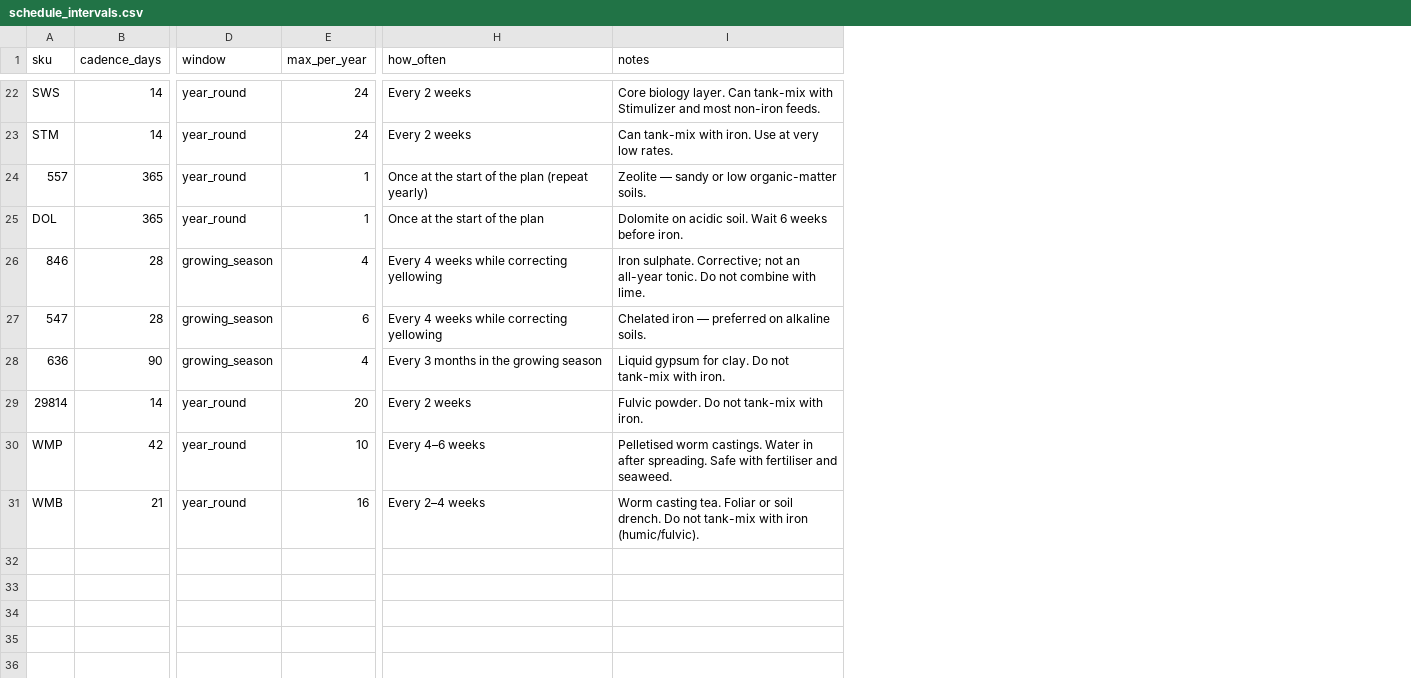
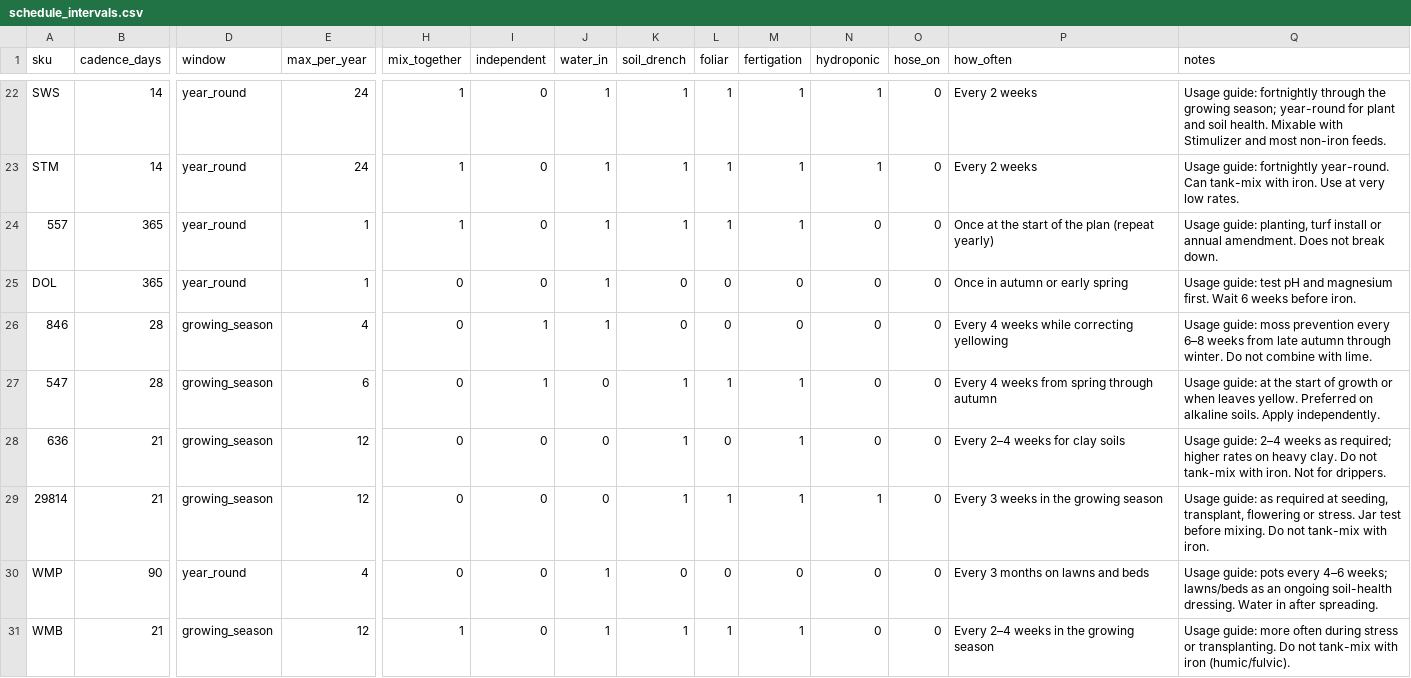
Before and after one commit to cmanorome/pd-application-calendar, a CSV file: data/schedule_intervals.csv, drawn as a sheet; only a part is shown, gaps mark what is left out; addresses are those after the commit; the diff covers the shown part only; the diff names each change by its address in the sheet, - before the commit and + after, or states it on an @@ line.

```diff
--- a/data/schedule_intervals.csv
+++ b/data/schedule_intervals.csv
+column H (mix_together), rows 22-31: 1 | 1 | 1 | 0 | 0 | 0 | 0 | 0 | 0 | 1
+column I (independent), rows 22-31: 0 | 0 | 0 | 0 | 1 | 1 | 0 | 0 | 0 | 0
+column J (water_in), rows 22-31: 1 | 1 | 1 | 1 | 1 | 0 | 0 | 0 | 1 | 1
+column K (soil_drench), rows 22-31: 1 | 1 | 1 | 0 | 0 | 1 | 1 | 1 | 0 | 1
+column L (foliar), rows 22-31: 1 | 1 | 1 | 0 | 0 | 1 | 0 | 1 | 0 | 1
+column M (fertigation), rows 22-31: 1 | 1 | 1 | 0 | 0 | 1 | 1 | 1 | 0 | 1
+column N (hydroponic), rows 22-31: 1 | 1 | 0 | 0 | 0 | 0 | 0 | 1 | 0 | 0
+column O (hose_on), rows 22-31: all 0
-Q22 (notes): Core biology layer. Can tank-mix with Stimulizer…
+Q22 (notes): Usage guide: fortnightly through the growing season; year-round for plant and soil health. Mixable with Stimulizer…
-Q23 (notes): Can tank-mix…
+Q23 (notes): Usage guide: fortnightly year-round. Can tank-mix…
-Q24 (notes): Zeolite — sandy or low organic-matter soils.
+Q24 (notes): Usage guide: planting, turf install or annual amendment. Does not break down.
-P25 (how_often): Once at the start of the plan
+P25 (how_often): Once in autumn or early spring
-Q25 (notes): Dolomite on acidic soil. Wait 6…
+Q25 (notes): Usage guide: test pH and magnesium first. Wait 6…
-Q26 (notes): Iron sulphate. Corrective; not an all-year tonic. Do not…
+Q26 (notes): Usage guide: moss prevention every 6–8 weeks from late autumn through winter. Do not…
-P27 (how_often): Every 4 weeks while correcting yellowing
+P27 (how_often): Every 4 weeks from spring through autumn
-Q27 (notes): Chelated iron — preferred on alkaline soils.
+Q27 (notes): Usage guide: at the start of growth or when leaves yellow. Preferred on alkaline soils. Apply independently.
-B28 (cadence_days): 90
+B28 (cadence_days): 21
-E28 (max_per_year): 4
+E28 (max_per_year): 12
-P28 (how_often): Every 3 months in the growing season
+P28 (how_often): Every 2–4 weeks for clay soils
-Q28 (notes): Liquid gypsum for clay. Do not tank-mix with iron.
+Q28 (notes): Usage guide: 2–4 weeks as required; higher rates on heavy clay. Do not tank-mix with iron. Not for drippers.
-B29 (cadence_days): 14
+B29 (cadence_days): 21
-D29 (window): year_round
+D29 (window): growing_season
-E29 (max_per_year): 20
+E29 (max_per_year): 12
-P29 (how_often): Every 2 weeks
+P29 (how_often): Every 3 weeks in the growing season
-Q29 (notes): Fulvic powder. Do not…
+Q29 (notes): Usage guide: as required at seeding, transplant, flowering or stress. Jar test before mixing. Do not…
-B30 (cadence_days): 42
+B30 (cadence_days): 90
-E30 (max_per_year): 10
+E30 (max_per_year): 4
-P30 (how_often): Every 4–6 weeks
+P30 (how_often): Every 3 months on lawns and beds
-Q30 (notes): Pelletised worm castings. Water in after spreading. Safe with fertiliser and seaweed.
+Q30 (notes): Usage guide: pots every 4–6 weeks; lawns/beds as an ongoing soil-health dressing. Water in after spreading.
-D31 (window): year_round
+D31 (window): growing_season
-E31 (max_per_year): 16
+E31 (max_per_year): 12
-P31 (how_often): Every 2–4 weeks
+P31 (how_often): Every 2–4 weeks in the growing season
-Q31 (notes): Worm casting tea. Foliar or soil drench. Do not…
+Q31 (notes): Usage guide: more often during stress or transplanting. Do not…
```
Also changed, not shown: 58 edited cells elsewhere in this file, 12 other files.
